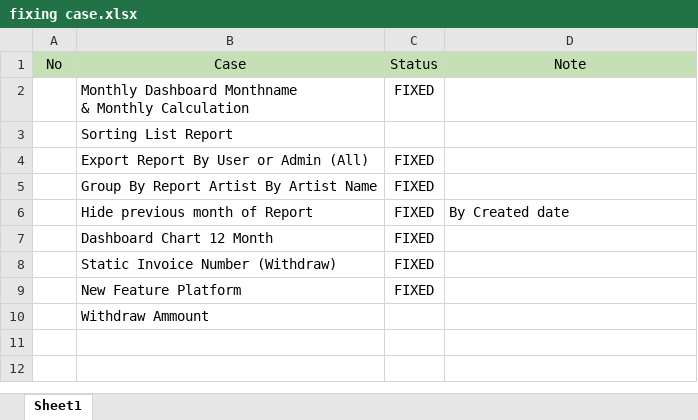
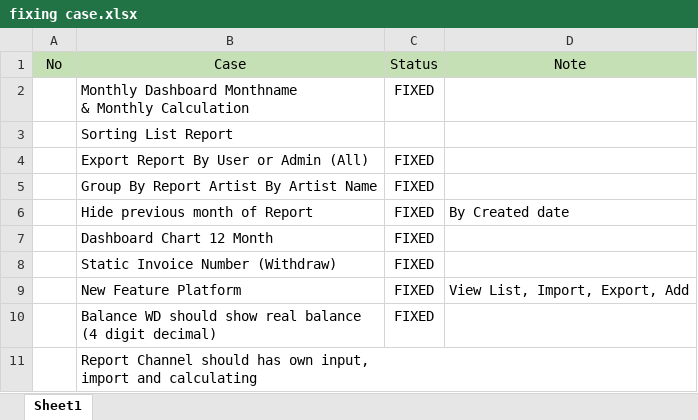
Before and after one commit to falikhnail/admin-panel, an Excel workbook: fixing case.xlsx, sheet Sheet1, drawn as a sheet; values as stored, in another font and other column widths than the file's, no borders; addresses are those after the commit; ↵ is a line break in a cell; the diff names each change by its address in the sheet, - before the commit and + after, or states it on an @@ line.

```diff
--- a/fixing case.xlsx (sheet Sheet1)
+++ b/fixing case.xlsx (sheet Sheet1)
-D9: (empty)
+D9: View List, Import, Export, Add
+row 10:  | Balance WD should show real balance ↵ (4 digit decimal) | FIXED
-B11: Withdraw Ammount
+B11: Report Channel should has own input, ↵ import and calculating
```
Also changed, not shown: 21 other files.
